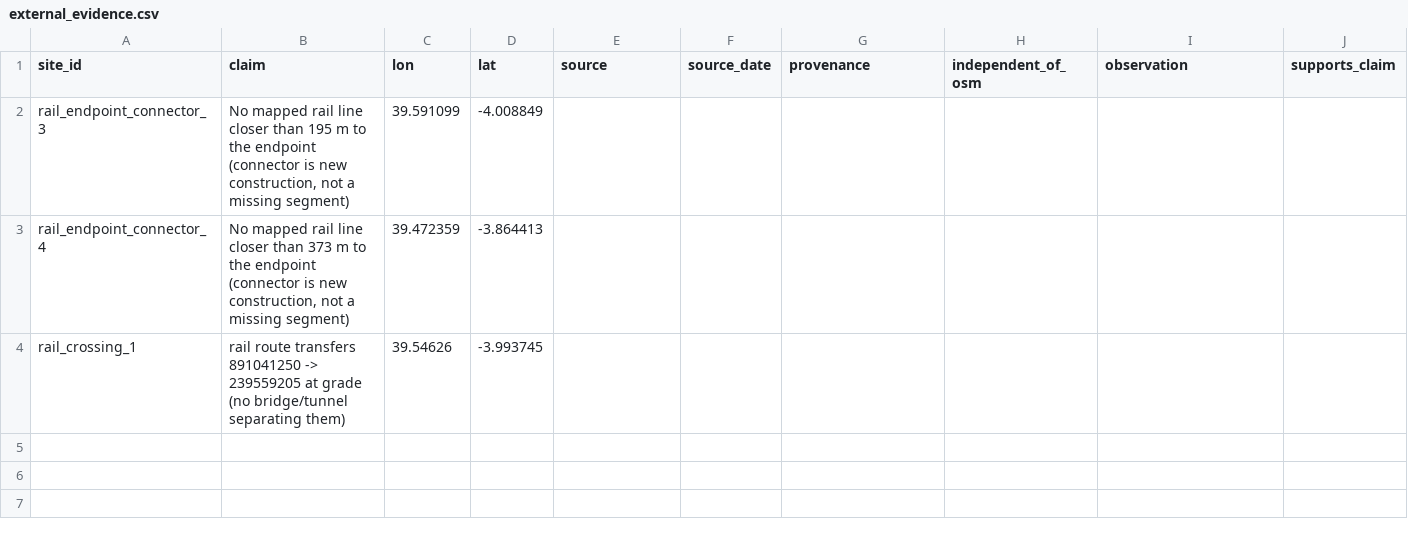
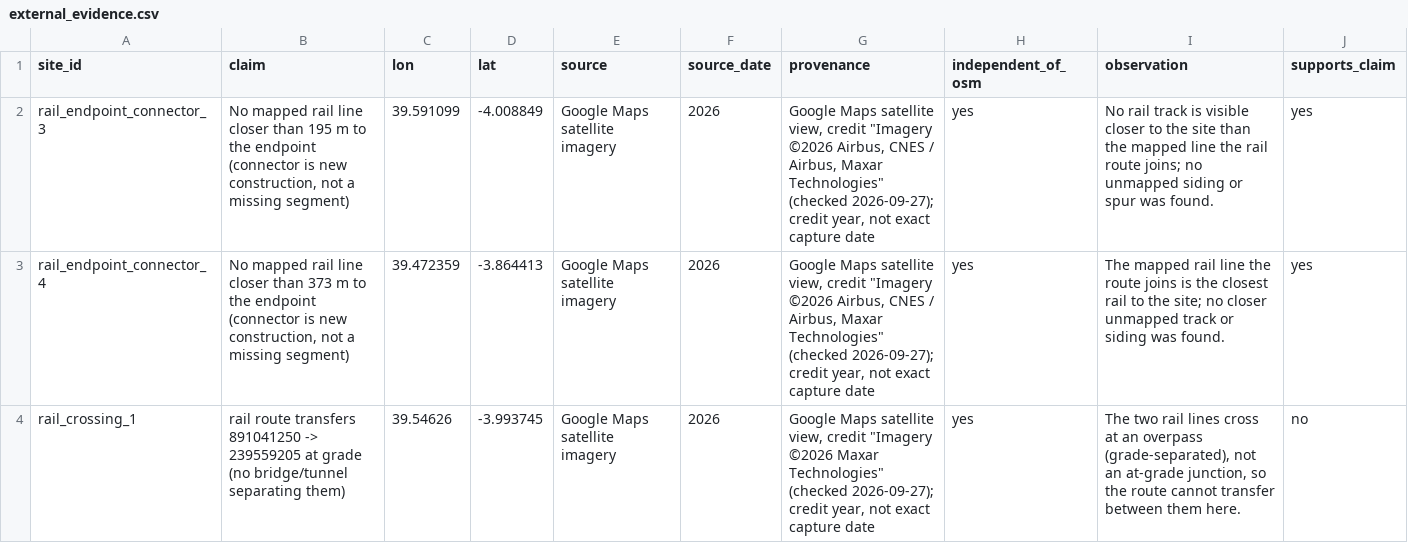
Before and after one commit to Jrog378/GGS680-Agentic-GeoAI, a CSV file: Claude/04_Project/outputs/week4_validation/external_evidence.csv, drawn as a sheet.

```diff
--- a/Claude/04_Project/outputs/week4_validation/external_evidence.csv
+++ b/Claude/04_Project/outputs/week4_validation/external_evidence.csv
@@ -1,4 +1,4 @@
 site_id,claim,lon,lat,source,source_date,provenance,independent_of_osm,observation,supports_claim
-rail_endpoint_connector_3,"No mapped rail line closer than 195 m to the endpoint (connector is new construction, not a missing segment)",39.591099,-4.008849,,,,,,
-rail_endpoint_connector_4,"No mapped rail line closer than 373 m to the endpoint (connector is new construction, not a missing segment)",39.472359,-3.864413,,,,,,
-rail_crossing_1,rail route transfers 891041250 -> 239559205 at grade (no bridge/tunnel separating them),39.54626,-3.993745,,,,,,
+rail_endpoint_connector_3,"No mapped rail line closer than 195 m to the endpoint (connector is new construction, not a missing segment)",39.591099,-4.008849,Google Maps satellite imagery,2026,"Google Maps satellite view, credit ""Imagery ©2026 Airbus, CNES / Airbus, Maxar Technologies"" (checked 2026-09-27); credit year, not exact capture date",yes,No rail track is visible closer to the site than the mapped line the rail route joins; no unmapped siding or spur was found.,yes
+rail_endpoint_connector_4,"No mapped rail line closer than 373 m to the endpoint (connector is new construction, not a missing segment)",39.472359,-3.864413,Google Maps satellite imagery,2026,"Google Maps satellite view, credit ""Imagery ©2026 Airbus, CNES / Airbus, Maxar Technologies"" (checked 2026-09-27); credit year, not exact capture date",yes,The mapped rail line the route joins is the closest rail to the site; no closer unmapped track or siding was found.,yes
+rail_crossing_1,rail route transfers 891041250 -> 239559205 at grade (no bridge/tunnel separating them),39.54626,-3.993745,Google Maps satellite imagery,2026,"Google Maps satellite view, credit ""Imagery ©2026 Maxar Technologies"" (checked 2026-09-27); credit year, not exact capture date",yes,"The two rail lines cross at an overpass (grade-separated), not an at-grade junction, so the route cannot transfer between them here.",no
```
Also changed, not shown: Claude/04_Project/outputs/week4_validation/validation_table.csv, outputs/week4_validation/external_evidence.csv, 34 other files.
